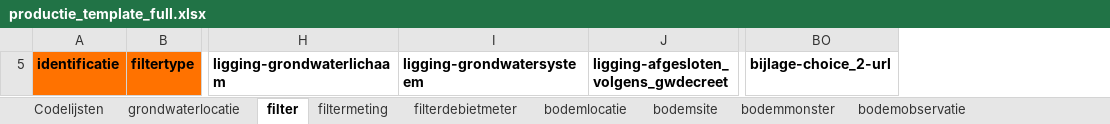
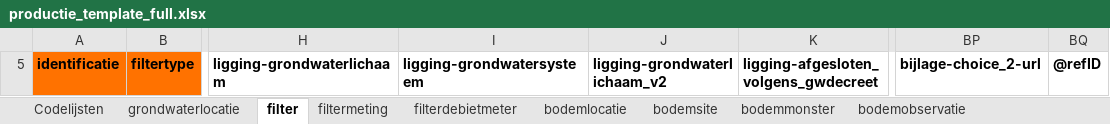
Before and after one commit to DOV-Vlaanderen/xls2xml, an Excel workbook: templates/productie/productie_template_full.xlsx, sheet filter, drawn as a sheet; only a part is shown, gaps mark what is left out; values as stored, in another font and other column widths than the file's, no borders; 2 other sheets too large or unreadable and not compared; the diff names each change by its address in the sheet, - before the commit and + after, or states it on an @@ line.

```diff
--- a/templates/productie/productie_template_full.xlsx (sheet filter)
+++ b/templates/productie/productie_template_full.xlsx (sheet filter)
+column J, row 5: ligging-grondwaterlichaam_v2
+column BQ, row 5: @refID
```
Also changed, not shown: sheet grondwaterlocatie, sheet boring, sheet bodemkundigeopbouw, sheet monster, sheet bodemsite, sheet grondmonster, 2 more sheets, hidden cells, templates/oefen/oefen_geologie_template.xlsx, templates/oefen/oefen_grondwater_template_full.xlsx, 23 other files.
